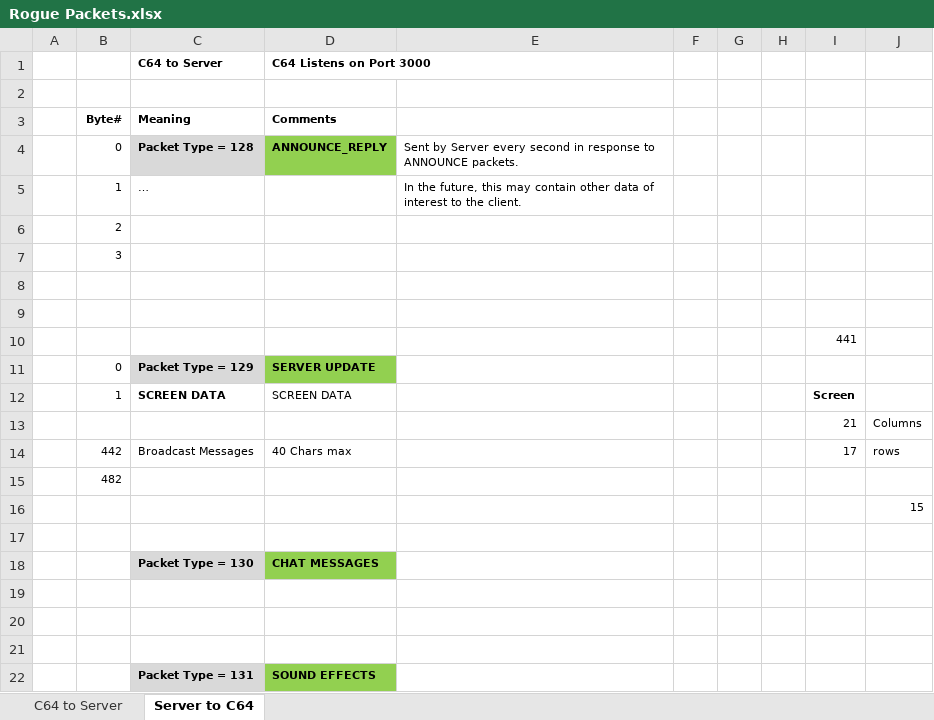
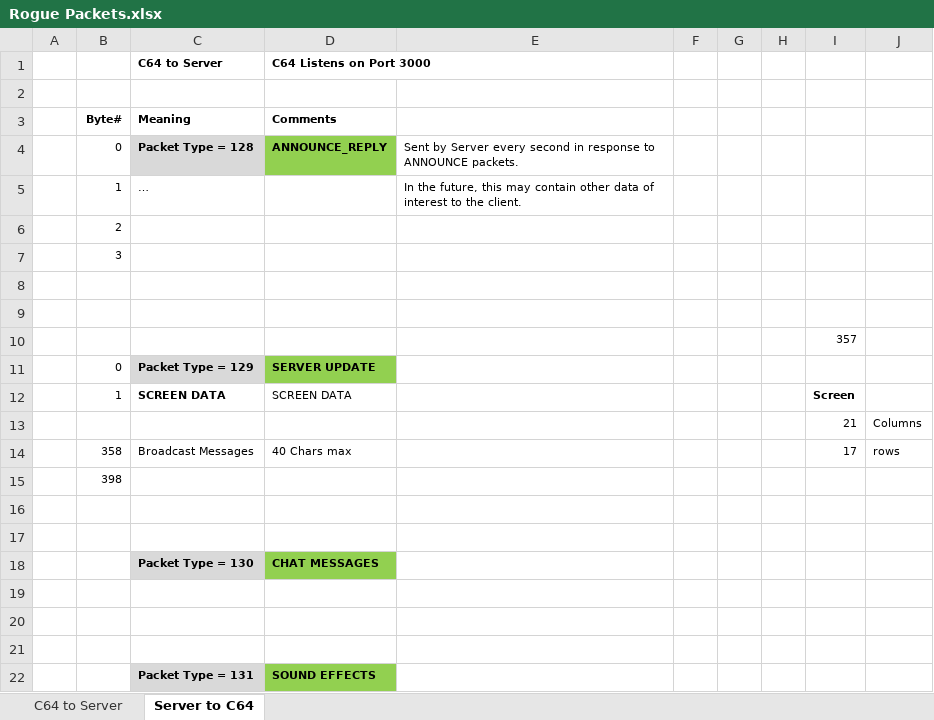
Before and after one commit to LeifBloomquist/MultiRogueLike, an Excel workbook: Docs/Rogue Packets.xlsx, sheet Server to C64, drawn as a sheet; values as stored, in another font and other column widths than the file's, no borders; the diff names each change by its address in the sheet, - before the commit and + after, or states it on an @@ line.

```diff
--- a/Docs/Rogue Packets.xlsx (sheet Server to C64)
+++ b/Docs/Rogue Packets.xlsx (sheet Server to C64)
-I10: 441
+I10: 357
-B14: 442
+B14: 358
-B15: 482
+B15: 398
-J16: 15
+J16: (empty)
```
Also changed, not shown: 9 other files.
